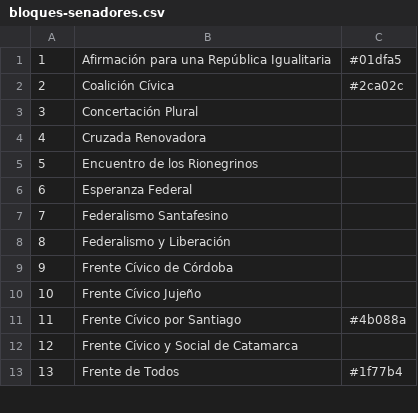
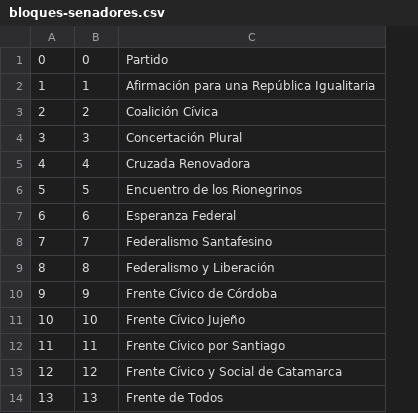
Before and after one commit to am-fernandez/misc, a CSV file: bloques-senadores.csv, drawn as a sheet; only a part is shown; removed rows and columns are numbered as before the commit, all else as after; the diff names each change by its address in the sheet, - before the commit and + after, or states it on an @@ line.

Commit message:
Add files via upload

```diff
--- a/bloques-senadores.csv
+++ b/bloques-senadores.csv
+column B, rows 2-14: 1 | 2 | 3 | 4 | 5 | 6 | 7 | 8 | 9 | 10 | 11 | 12 | 13
-column C, rows 1-13: #01dfa5 | #2ca02c |  |  |  |  |  |  |  |  | #4b088a |  | #1f77b4
+row 1: 0 | 0 | Partido
```
